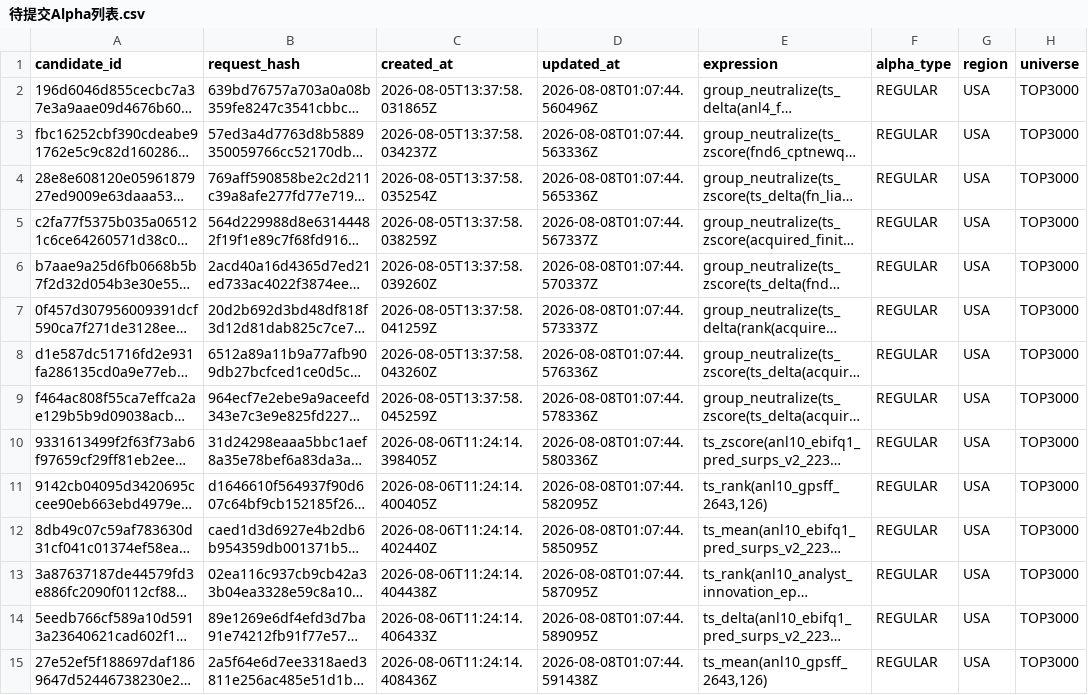
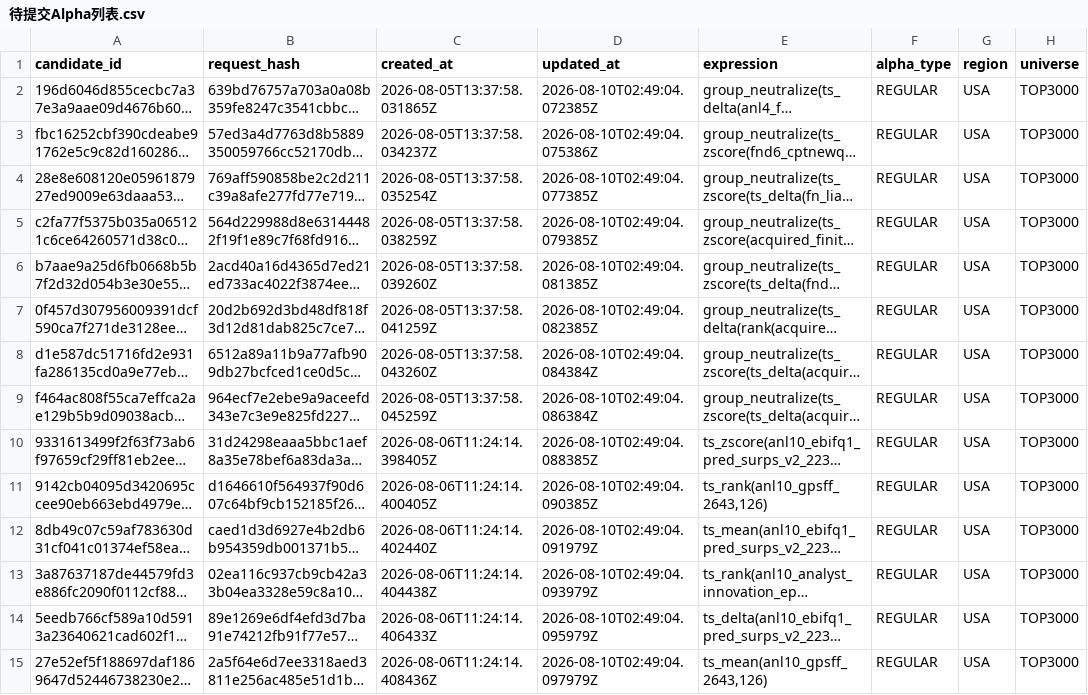
Before and after one commit to Metroids048/alpha, a CSV file: 待提交Alpha列表.csv, drawn as a sheet; only a part is shown; long unchanged cells end in …; the diff covers the shown part only; the diff names each change by its address in the sheet, - before the commit and + after, or states it on an @@ line.

```diff
--- a/待提交Alpha列表.csv
+++ b/待提交Alpha列表.csv
-D2 (updated_at): 2026-08-08T01:07:44.560496Z
+D2 (updated_at): 2026-08-10T02:49:04.072385Z
-D3 (updated_at): 2026-08-08T01:07:44.563336Z
+D3 (updated_at): 2026-08-10T02:49:04.075386Z
-D4 (updated_at): 2026-08-08T01:07:44.565336Z
+D4 (updated_at): 2026-08-10T02:49:04.077385Z
-D5 (updated_at): 2026-08-08T01:07:44.567337Z
+D5 (updated_at): 2026-08-10T02:49:04.079385Z
-D6 (updated_at): 2026-08-08T01:07:44.570337Z
+D6 (updated_at): 2026-08-10T02:49:04.081385Z
-D7 (updated_at): 2026-08-08T01:07:44.573337Z
+D7 (updated_at): 2026-08-10T02:49:04.082385Z
-D8 (updated_at): 2026-08-08T01:07:44.576336Z
+D8 (updated_at): 2026-08-10T02:49:04.084384Z
-D9 (updated_at): 2026-08-08T01:07:44.578336Z
+D9 (updated_at): 2026-08-10T02:49:04.086384Z
-D10 (updated_at): 2026-08-08T01:07:44.580336Z
+D10 (updated_at): 2026-08-10T02:49:04.088385Z
-D11 (updated_at): 2026-08-08T01:07:44.582095Z
+D11 (updated_at): 2026-08-10T02:49:04.090385Z
-D12 (updated_at): 2026-08-08T01:07:44.585095Z
+D12 (updated_at): 2026-08-10T02:49:04.091979Z
-D13 (updated_at): 2026-08-08T01:07:44.587095Z
+D13 (updated_at): 2026-08-10T02:49:04.093979Z
-D14 (updated_at): 2026-08-08T01:07:44.589095Z
+D14 (updated_at): 2026-08-10T02:49:04.095979Z
-D15 (updated_at): 2026-08-08T01:07:44.591438Z
+D15 (updated_at): 2026-08-10T02:49:04.097979Z
```
Also changed, not shown: 35 edited cells elsewhere in this file, 43 other files.
